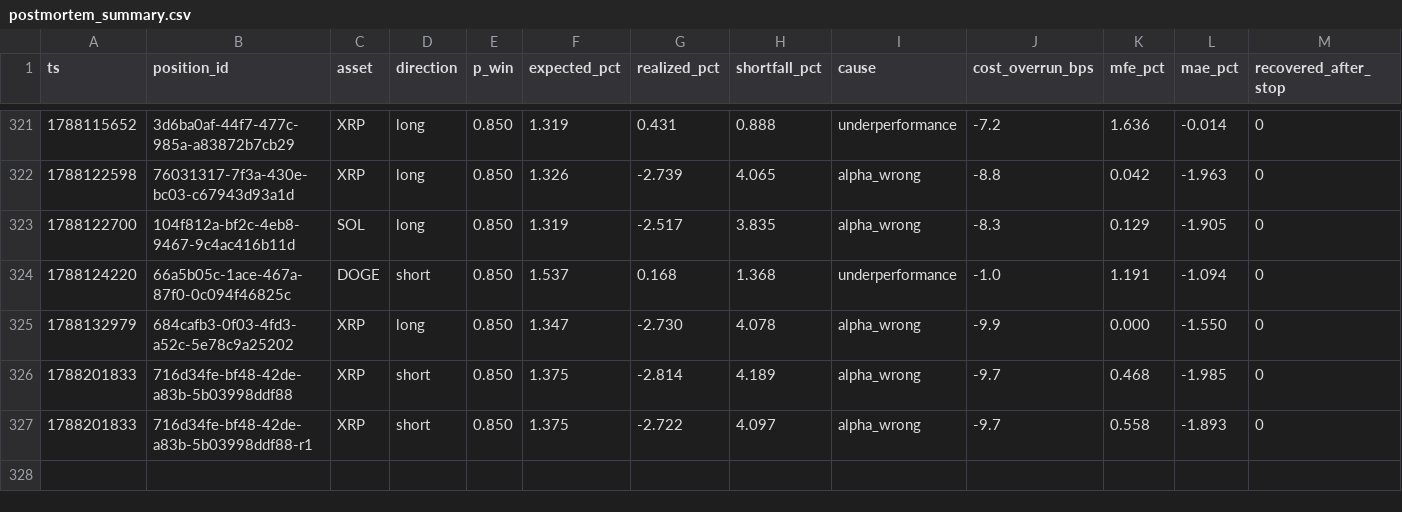
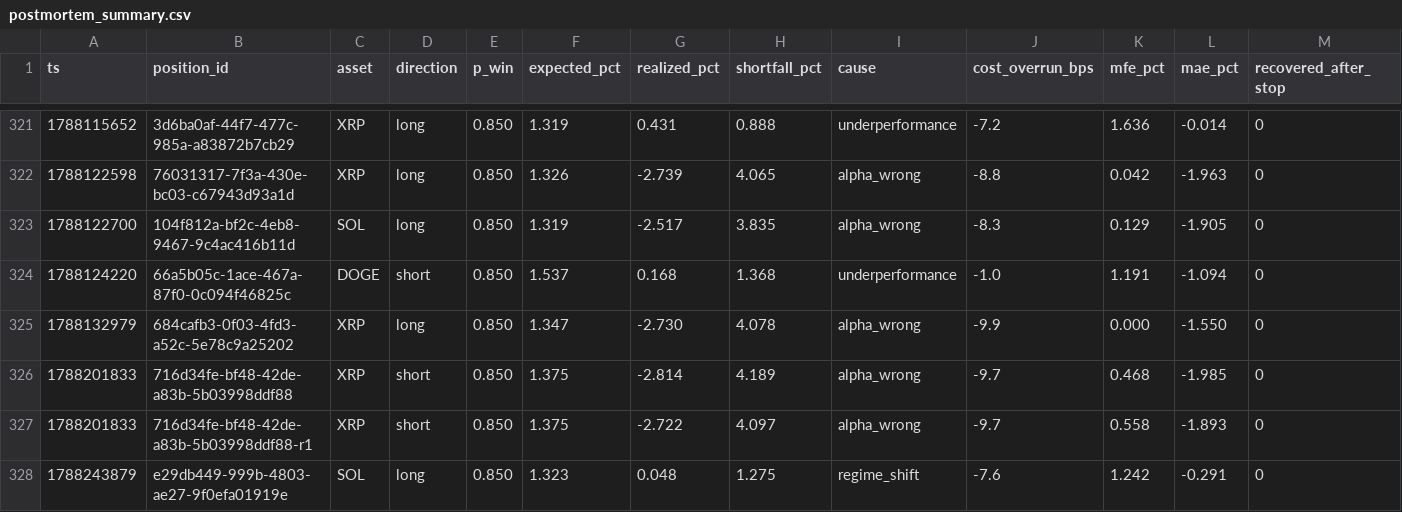
Before and after one commit to jrigoni35-gif/liquiditybot_ab, a CSV file: sessions/pc-live/postmortem_summary.csv, drawn as a sheet; only a part is shown, gaps mark what is left out; rows hold the shown columns only; the diff names each change by its address in the sheet, - before the commit and + after, or states it on an @@ line.

Commit message:
telemetry: sidecar backup @ 06bcfafa (21727 rows, pc-live)

```diff
--- a/sessions/pc-live/postmortem_summary.csv
+++ b/sessions/pc-live/postmortem_summary.csv
+row 328: 1788243879 | e29db449-999b-4803-ae27-9f0efa01919e | SOL | long | 0.850 | 1.323 | 0.048 | 1.275 | regime_shift | -7.6 | 1.242 | -0.291 | 0
```
Also changed, not shown: 7 other files.
